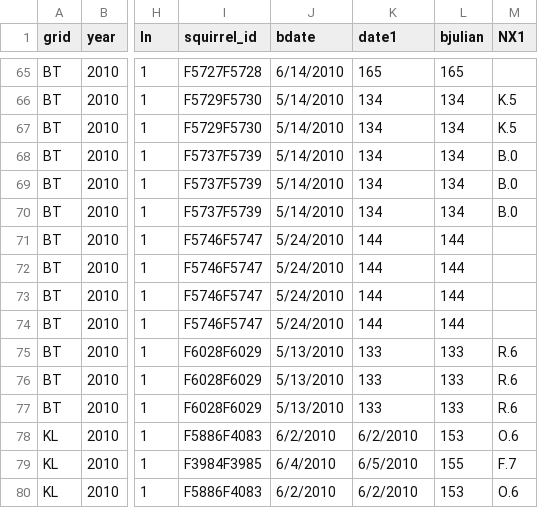
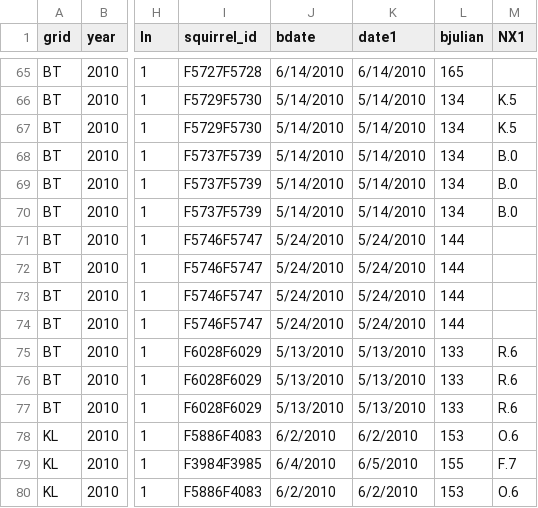
Before and after one commit to jballuffi/KRSP_exploring, a CSV file: Input/2010_offgrid_lifehistory.csv, drawn as a sheet; only a part is shown, gaps mark what is left out; the diff covers the shown part only; the diff names each change by its address in the sheet, - before the commit and + after, or states it on an @@ line.

```diff
--- a/Input/2010_offgrid_lifehistory.csv
+++ b/Input/2010_offgrid_lifehistory.csv
-K65 (date1): 165
+K65 (date1): 6/14/2010
-K66:K70 (date1): 134
+K66:K70 (date1): 5/14/2010
-K71:K74 (date1): 144
+K71:K74 (date1): 5/24/2010
-K75:K77 (date1): 133
+K75:K77 (date1): 5/13/2010
```
Also changed, not shown: 27 edited cells elsewhere in this file.
